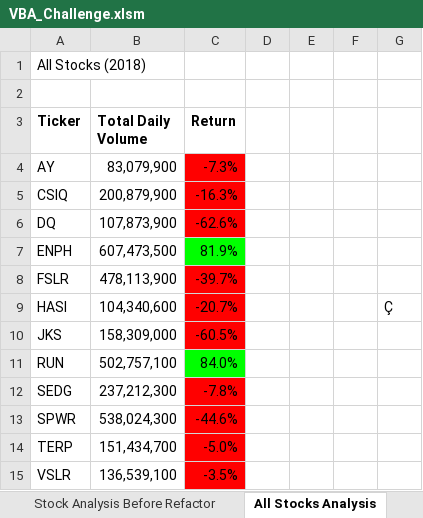
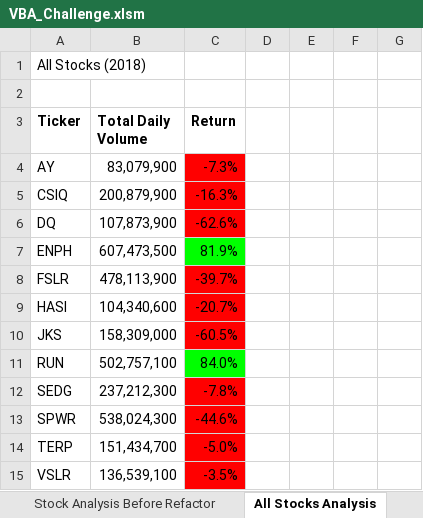
Before and after one commit to tanzich/Stock_Analysis, an Excel workbook: VBA_Challenge.xlsm, sheet All Stocks Analysis, drawn as a sheet; values as stored, in another font and other column widths than the file's, no borders; charts and pictures not drawn; the diff names each change by its address in the sheet, - before the commit and + after, or states it on an @@ line.

Commit message:
removing unwanted characters

```diff
--- a/VBA_Challenge.xlsm (sheet All Stocks Analysis)
+++ b/VBA_Challenge.xlsm (sheet All Stocks Analysis)
-G9: Ç
+G9: (empty)
```
